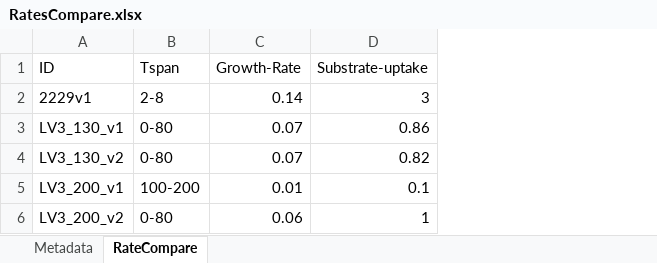
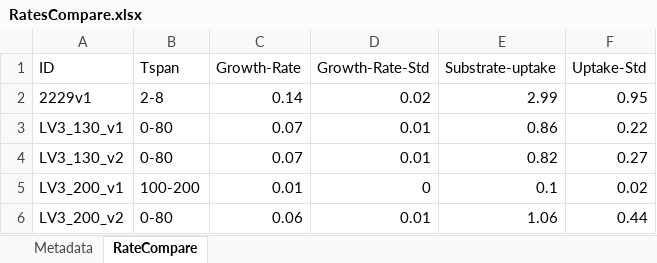
Before and after one commit to iAMB-RWTH-Aachen/Ustilago_maydis-GEM, an Excel workbook: data/GrowthRates/RatesCompare.xlsx, sheet RateCompare, drawn as a sheet; values as stored, in another font and other column widths than the file's, no borders; addresses are those after the commit; the diff names each change by its address in the sheet, - before the commit and + after, or states it on an @@ line.

Commit message:
correct linreg uptakes stderr

```diff
--- a/data/GrowthRates/RatesCompare.xlsx (sheet RateCompare)
+++ b/data/GrowthRates/RatesCompare.xlsx (sheet RateCompare)
+column D (Growth-Rate-Std), rows 2-6: 0.02 | 0.01 | 0.01 | 0 | 0.01
+column F (Uptake-Std), rows 2-6: 0.95 | 0.22 | 0.27 | 0.02 | 0.44
-E2 (Substrate-uptake): 3
+E2 (Substrate-uptake): 2.99
-E6 (Substrate-uptake): 1
+E6 (Substrate-uptake): 1.06
```
Also changed, not shown: data/GrowthRates/GrowthRates.xlsx, 7 other files.
